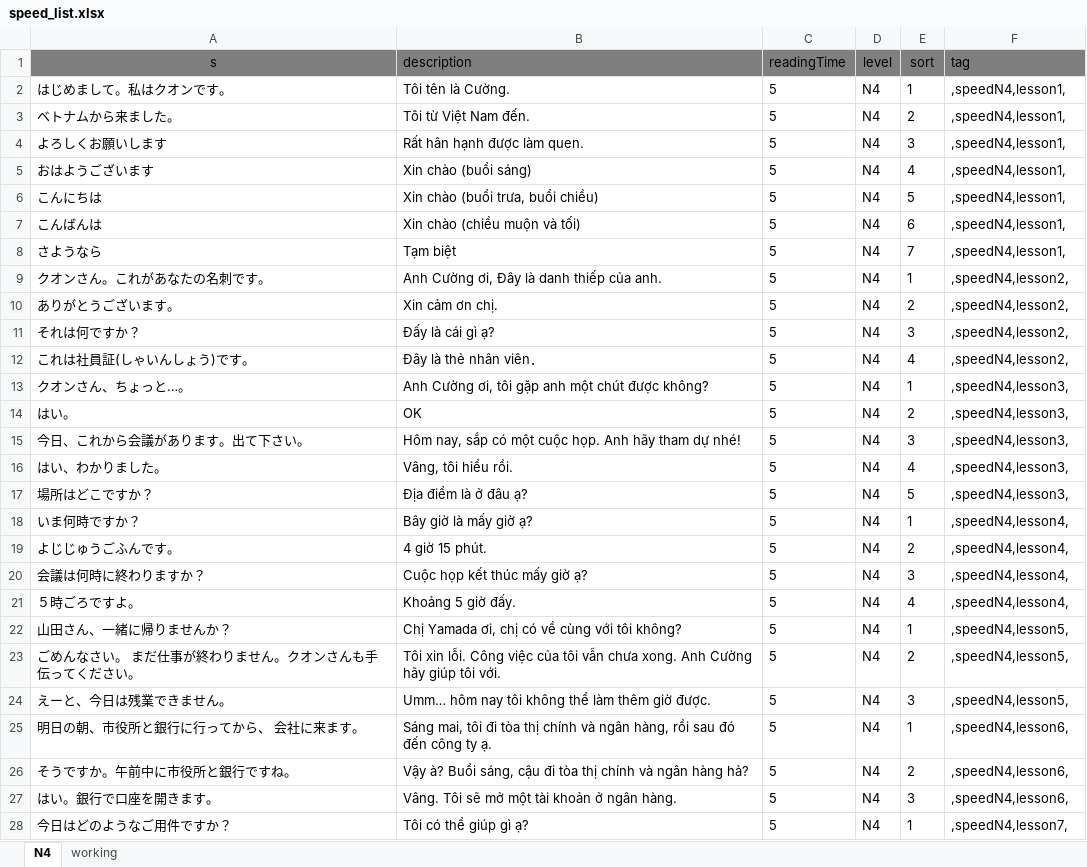
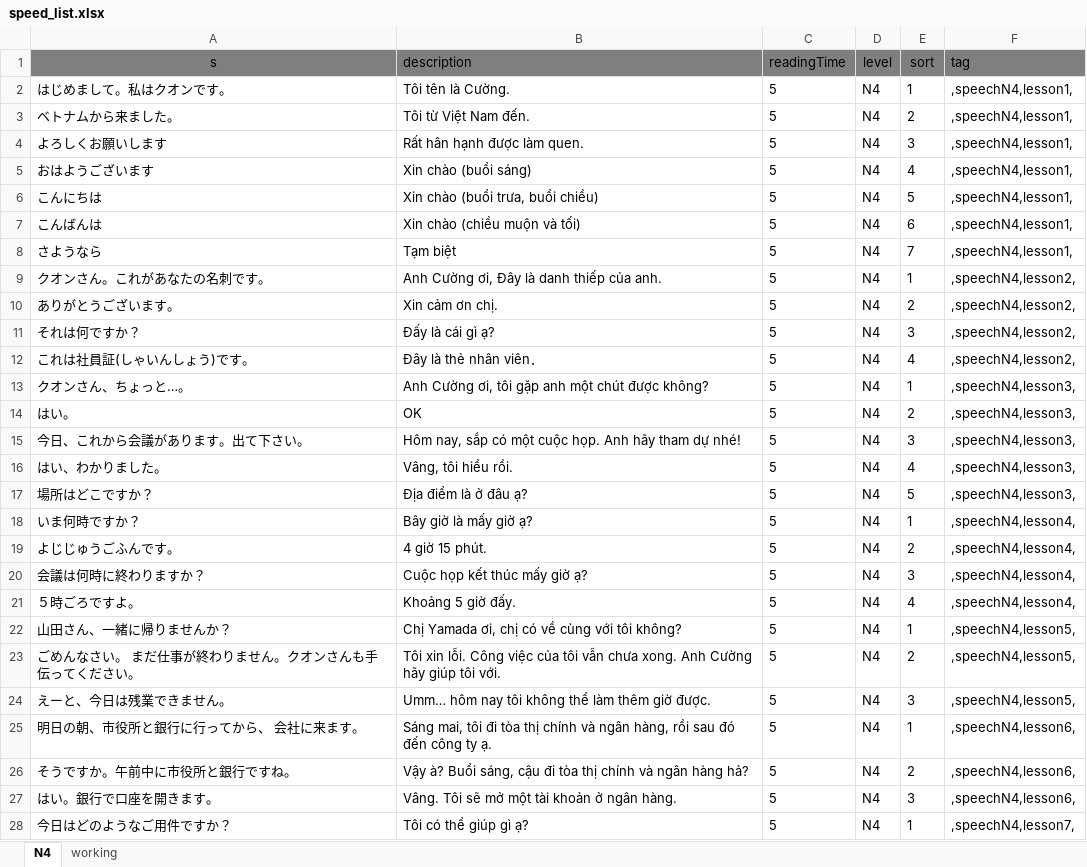
Before and after one commit to tugigroup/japtool, an Excel workbook: work/speed_list.xlsx, sheet N4, drawn as a sheet; only a part is shown; values as stored, in another font and other column widths than the file's, no borders; the diff covers the shown part only; the diff names each change by its address in the sheet, - before the commit and + after, or states it on an @@ line.

Commit message:
Update Speech data

```diff
--- a/work/speed_list.xlsx (sheet N4)
+++ b/work/speed_list.xlsx (sheet N4)
-F2:F8 (tag): ,speedN4,lesson1,
+F2:F8 (tag): ,speechN4,lesson1,
-F9:F12 (tag): ,speedN4,lesson2,
+F9:F12 (tag): ,speechN4,lesson2,
-F13:F17 (tag): ,speedN4,lesson3,
+F13:F17 (tag): ,speechN4,lesson3,
-F18:F21 (tag): ,speedN4,lesson4,
+F18:F21 (tag): ,speechN4,lesson4,
-F22:F24 (tag): ,speedN4,lesson5,
+F22:F24 (tag): ,speechN4,lesson5,
-F25:F27 (tag): ,speedN4,lesson6,
+F25:F27 (tag): ,speechN4,lesson6,
-F28 (tag): ,speedN4,lesson7,
+F28 (tag): ,speechN4,lesson7,
```
Also changed, not shown: 101 added rows and 77 edited cells elsewhere in this sheet, sheet working, work/Book_list.xlsx, 2 other files.
